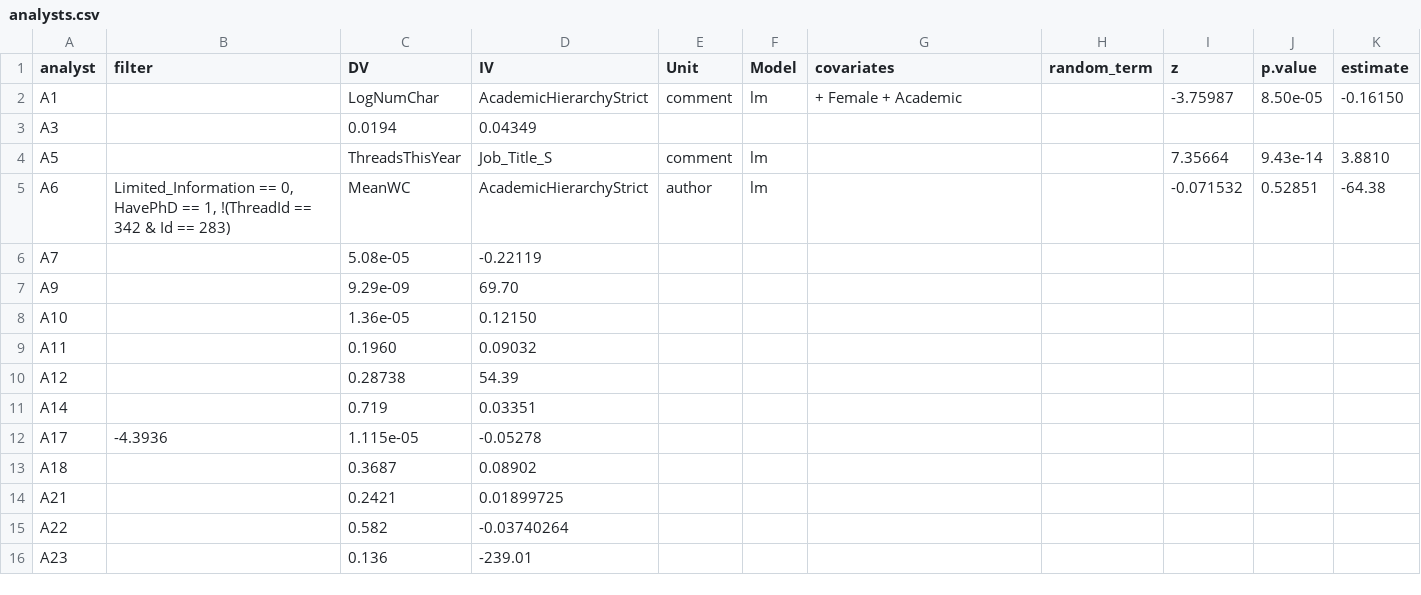
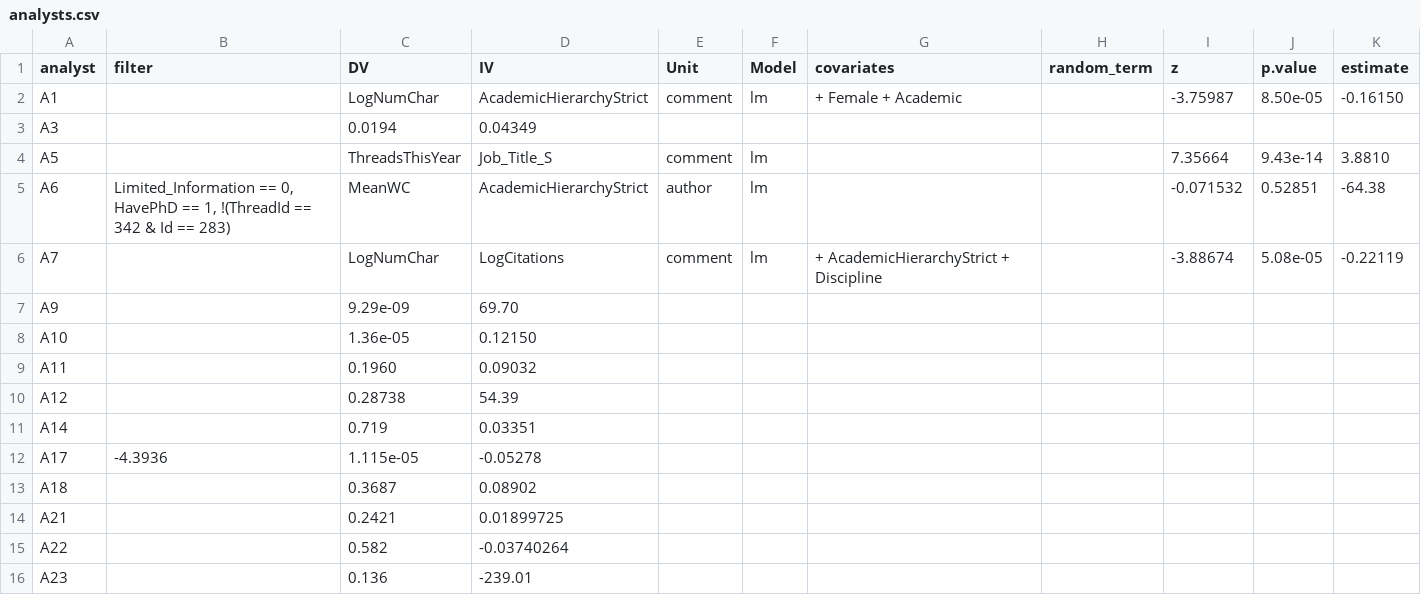
Before and after one commit to yyyliu/crowdsourced_data_analysis, a CSV file: src/H2/analysts.csv, drawn as a sheet.

```diff
--- a/src/H2/analysts.csv
+++ b/src/H2/analysts.csv
@@ -5,3 +5,3 @@ A5,,ThreadsThisYear,Job_Title_S,comment,lm,,,7.35664,9.43e-14,3.8810
 A6,"Limited_Information == 0, HavePhD == 1, !(ThreadId == 342 & Id == 283)",MeanWC,AcademicHierarchyStrict,author,lm,,,-0.071532,0.52851,-64.38
-A7,,5.08e-05,-0.22119
+A7,,LogNumChar,LogCitations,comment,lm,+ AcademicHierarchyStrict + Discipline,,-3.88674,5.08e-05,-0.22119
 A9,,9.29e-09,69.70
```
Also changed, not shown: 1 other file.
